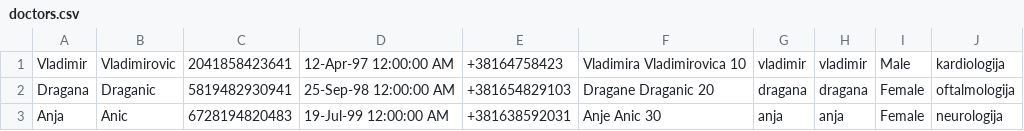
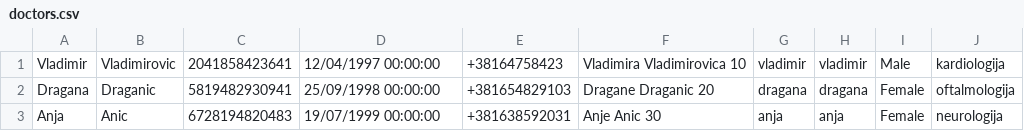
Before and after one commit to aleksaaaa02/HealthCare-CleanCode, a CSV file: HealthCare/Resource/doctors.csv, drawn as a sheet.

```diff
--- a/HealthCare/Resource/doctors.csv
+++ b/HealthCare/Resource/doctors.csv
@@ -1,3 +1,3 @@
-Vladimir,Vladimirovic,2041858423641,12-Apr-97 12:00:00 AM,+38164758423,Vladimira Vladimirovica 10,vladimir,vladimir,Male,kardiologija
-Dragana,Draganic,5819482930941,25-Sep-98 12:00:00 AM,+381654829103,Dragane Draganic 20,dragana,dragana,Female,oftalmologija
-Anja,Anic,6728194820483,19-Jul-99 12:00:00 AM,+381638592031,Anje Anic 30,anja,anja,Female,neurologija
+Vladimir,Vladimirovic,2041858423641,12/04/1997 00:00:00,+38164758423,Vladimira Vladimirovica 10,vladimir,vladimir,Male,kardiologija
+Dragana,Draganic,5819482930941,25/09/1998 00:00:00,+381654829103,Dragane Draganic 20,dragana,dragana,Female,oftalmologija
+Anja,Anic,6728194820483,19/07/1999 00:00:00,+381638592031,Anje Anic 30,anja,anja,Female,neurologija
```
Also changed, not shown: HealthCare/Resource/appointments.csv, HealthCare/Resource/patients.csv, 5 other files.
